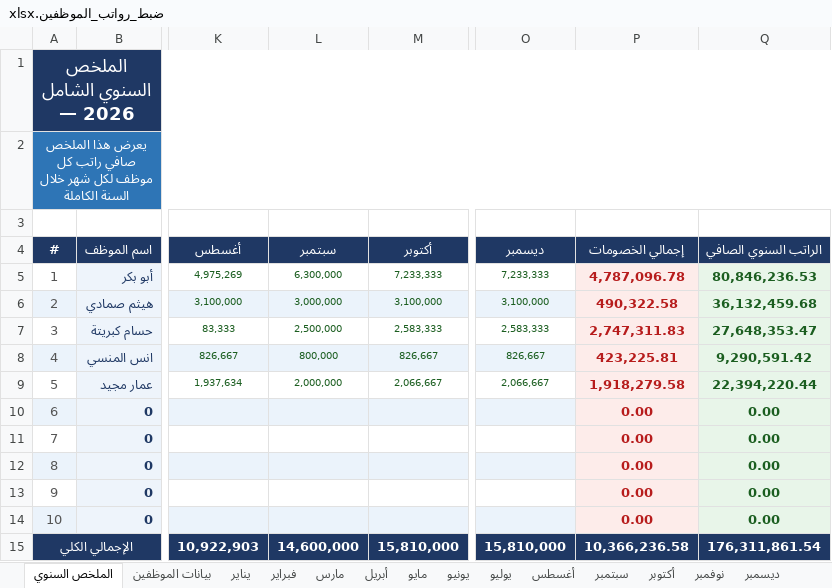
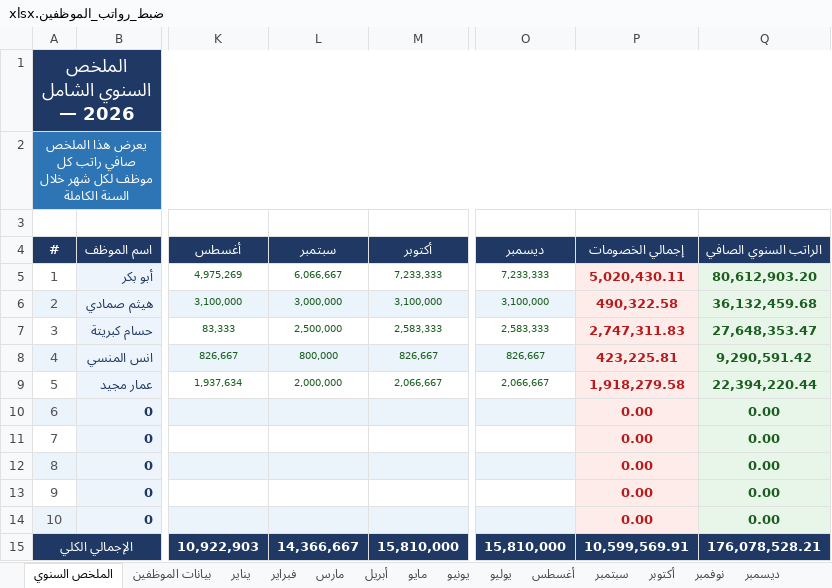
Before and after one commit to amen-ramadan-409/-, an Excel workbook: ضبط_رواتب_الموظفين.xlsx, sheet الملخص السنوي, drawn as a sheet; only a part is shown, gaps mark what is left out; values as stored, in another font and other column widths than the file's, no borders; the diff names each change by its address in the sheet, - before the commit and + after, or states it on an @@ line.

```diff
--- a/ضبط_رواتب_الموظفين.xlsx (sheet الملخص السنوي)
+++ b/ضبط_رواتب_الموظفين.xlsx (sheet الملخص السنوي)
-L5 (سبتمبر): 6,300,000
+L5 (سبتمبر): 6,066,667
-P5 (إجمالي الخصومات): 4,787,096.78
+P5 (إجمالي الخصومات): 5,020,430.11
-Q5 (الراتب السنوي الصافي): 80,846,236.53
+Q5 (الراتب السنوي الصافي): 80,612,903.20
-L15 (سبتمبر): 14,600,000
+L15 (سبتمبر): 14,366,667
-P15 (إجمالي الخصومات): 10,366,236.58
+P15 (إجمالي الخصومات): 10,599,569.91
-Q15 (الراتب السنوي الصافي): 176,311,861.54
+Q15 (الراتب السنوي الصافي): 176,078,528.21
```
Also changed, not shown: sheet سبتمبر, مرجع-الطبخات.xlsx, 9 other files.
